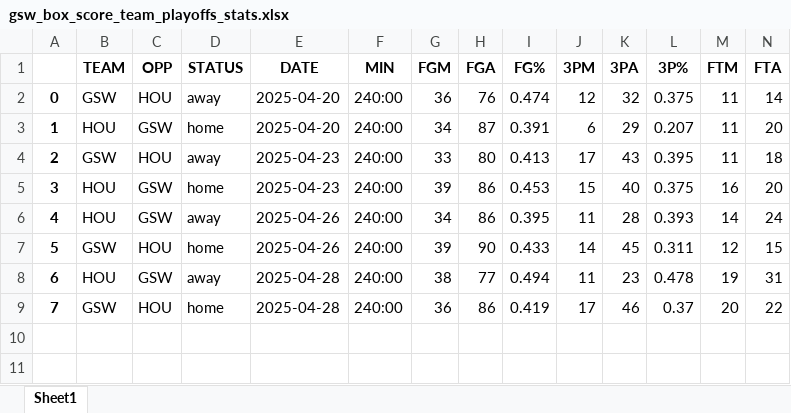
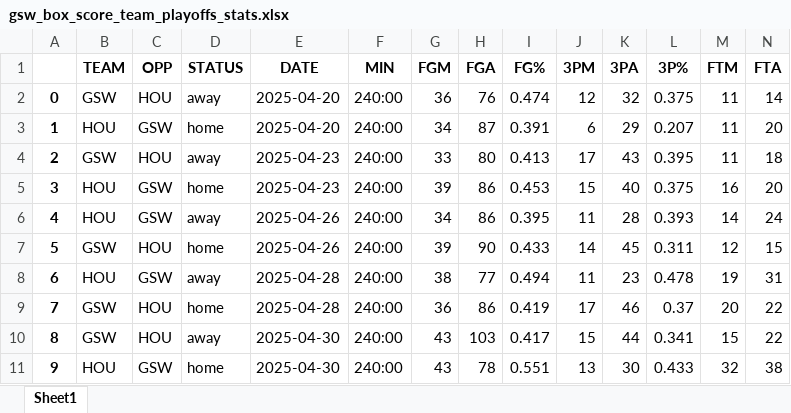
Before and after one commit to ds7cw/python_pandas_nba_analytics, an Excel workbook: data/gsw_box_score_team_playoffs_stats.xlsx, sheet Sheet1, drawn as a sheet; only a part is shown; values as stored, in another font and other column widths than the file's, no borders; rows hold the shown columns only; the diff names each change by its address in the sheet, - before the commit and + after, or states it on an @@ line.

```diff
--- a/data/gsw_box_score_team_playoffs_stats.xlsx (sheet Sheet1)
+++ b/data/gsw_box_score_team_playoffs_stats.xlsx (sheet Sheet1)
+row 10: 8 | GSW | HOU | away | 2025-04-30 | 240:00 | 43 | 103 | 0.417 | 15 | 44 | 0.341 | 15 | 22
+row 11: 9 | HOU | GSW | home | 2025-04-30 | 240:00 | 43 | 78 | 0.551 | 13 | 30 | 0.433 | 32 | 38
```
Also changed, not shown: data/gsw_box_score_player_playoffs_stats.xlsx, 2 other files.
